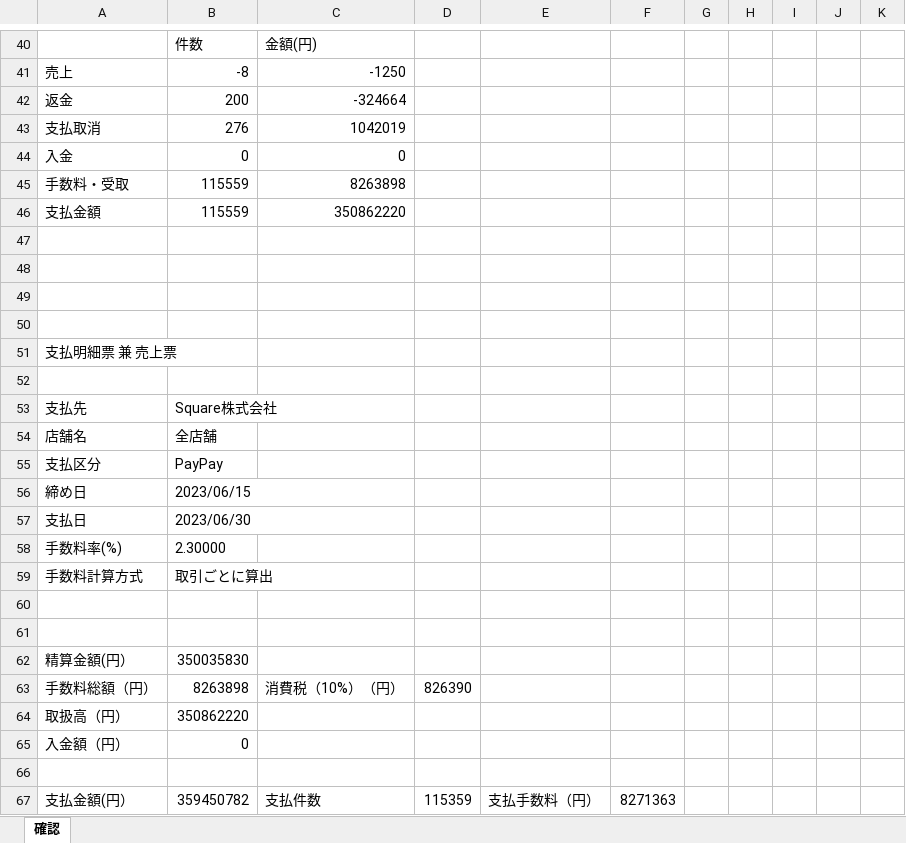
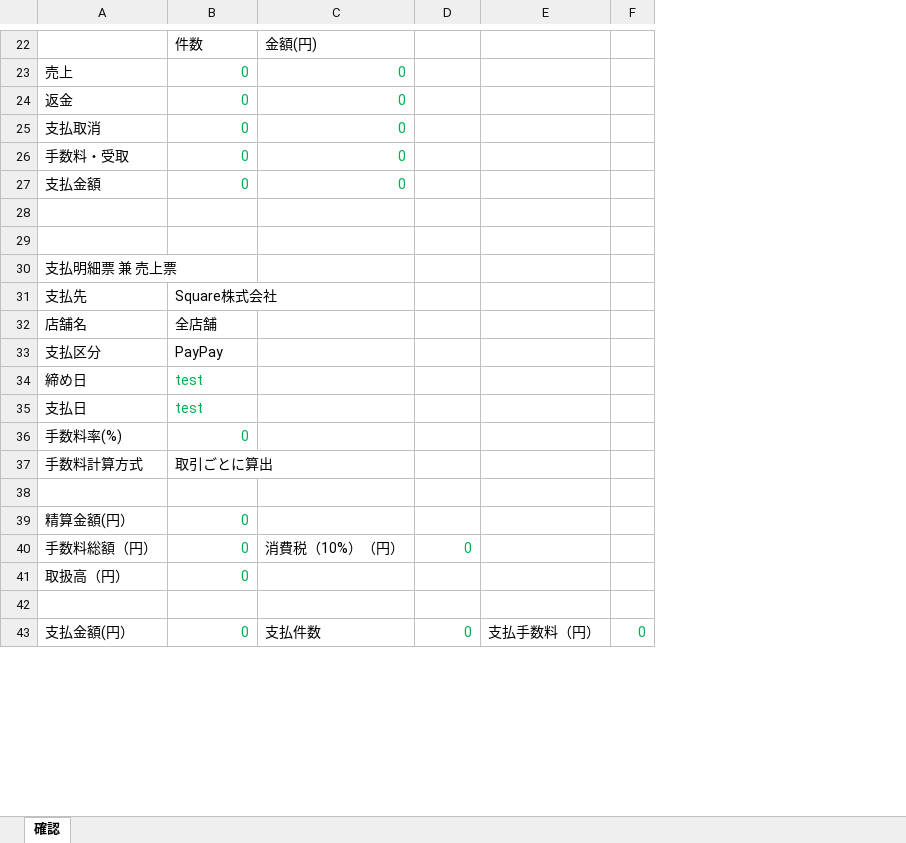
Before and after one commit to officesmm/square-auto-download, an Excel workbook: template/SquareTemplate.xlsx, sheet 確認, drawn as a sheet; only a part is shown, gaps mark what is left out; values as stored, in another font and other column widths than the file's, no borders; removed rows and columns are numbered as before the commit, all else as after; the diff covers the shown part only; the diff names each change by its address in the sheet, - before the commit and + after, or states it on an @@ line.

```diff
--- a/template/SquareTemplate.xlsx (sheet 確認)
+++ b/template/SquareTemplate.xlsx (sheet 確認)
-column E, row 67: 支払手数料（円）
-column F, row 67: 8271363
-column G, empty
-column H, empty
-column I, empty
-column J, empty
+column E, row 43: 支払手数料（円）
-B23: -8
+B23: 0
-B23:C23 text colour: black
+B23:C23 text colour: #00B050
-C23: -1250
+C23: 0
-row 42: 返金 | 200 | -324664
-row 43: 支払取消 | 276 | 1042019
-A24: 入金
+A24: 返金
-B24:C24 text colour: black
+B24:C24 text colour: #00B050
+row 25: 支払取消 | 0 | 0
-B26:B27: 115559
+B26:B27: 0
-B26:C27 text colour: black
+B26:C27 text colour: #00B050
-C26: 8263898
+C26: 0
-C27: 350862220
+C27: 0
-row 47: (empty)
-row 48: (empty)
-row 52: (empty)
-B34: 2023/06/15
+B34: test
-B34:B36 text colour: black
+B34:B36 text colour: #00B050
-B35: 2023/06/30
+B35: test
-B36: 2.30000
+B36: 0
+row 39: 精算金額(円） | 0
+row 40: 手数料総額（円） | 0 | 消費税（10%）（円） | 0
+row 41: 取扱高（円） | 0
-row 62: 精算金額(円） | 350035830
-row 63: 手数料総額（円） | 8263898 | 消費税（10%）（円） | 826390
-row 64: 取扱高（円） | 350862220
-row 65: 入金額（円） | 0
-row 66: (empty)
-B43: 359450782
+B43: 0
-B43 text colour: black
+B43 text colour: #00B050
-D43: 115359
+D43: 0
-D43 text colour: black
+D43 text colour: #00B050
-F43: (empty)
+F43: 0
```
Also changed, not shown: 17 added rows, 38 removed rows, 1 moved row, 12 edited cells, cell formats and merged cells elsewhere in this sheet, formulas that keep their value, 18 other files.
